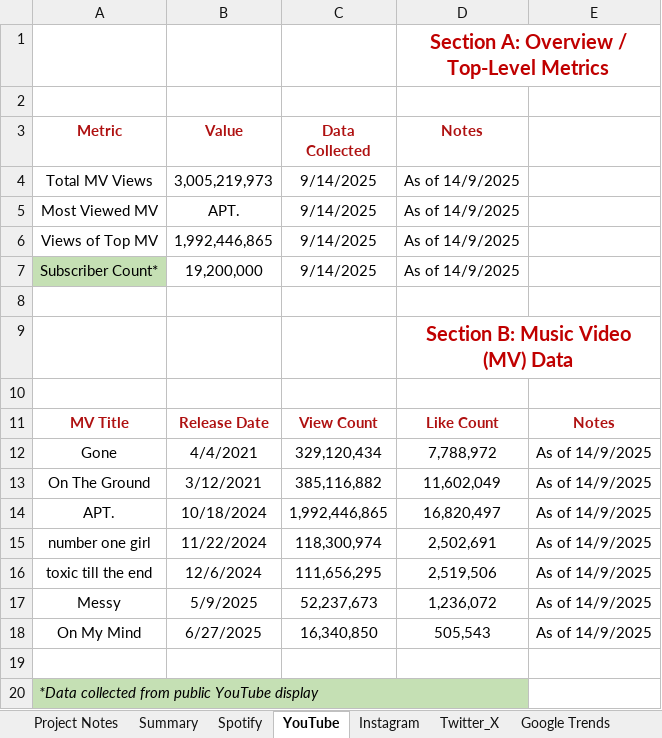
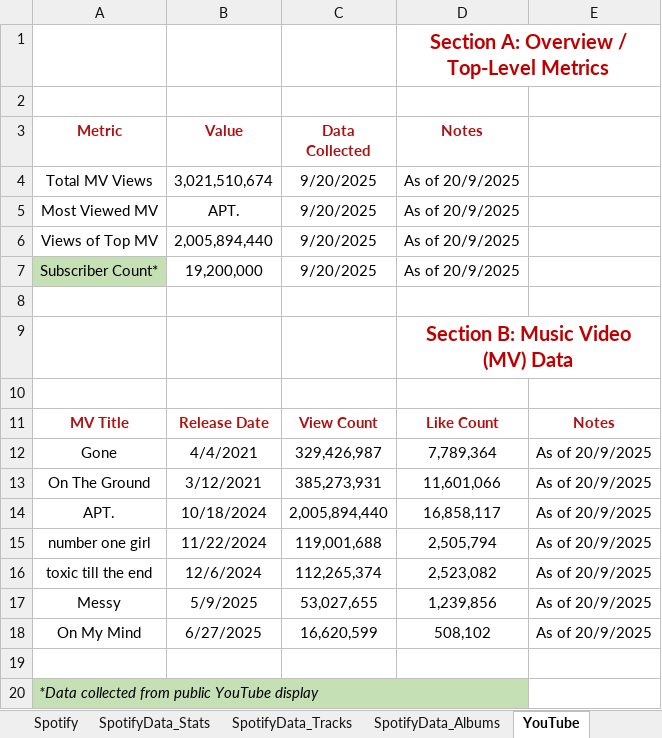
Before and after one commit to zulaikha-z4/Ros-_Entertainment_Analysis, an Excel workbook: ROSÉ Business Insights.xlsx, sheet YouTube, drawn as a sheet; values as stored, in another font and other column widths than the file's, no borders; the diff names each change by its address in the sheet, - before the commit and + after, or states it on an @@ line.

Commit message:
Reorganized Excel workbook: platform-based → section-based sheets
Restructured Excel workbook for Power BI readiness:

- Split Spotify into separate Stats, Tracks and Albums sheets (album summary via pivot)
- Split YouTube into Stats and Music Videos
- Split Instagram into Stats and Posts (with follower growth + engagement formulas)
- Split Twitter into Stats and Tweets
- Split Google Trends into Interest_Over_Time and Interest_By_Region (ranked & major markets flagged)

```diff
--- a/ROSÉ Business Insights.xlsx (sheet YouTube)
+++ b/ROSÉ Business Insights.xlsx (sheet YouTube)
+sheet tab: SpotifyData_Stats
+sheet tab: SpotifyData_Tracks
+sheet tab: SpotifyData_Albums
-B4 (Value): 3,005,219,973
+B4 (Value): 3,021,510,674
-C4:C7 (Data Collected): 9/14/2025
+C4:C7 (Data Collected): 9/20/2025
-D4:D7 (Notes): As of 14/9/2025
+D4:D7 (Notes): As of 20/9/2025
-B6 (Value): 1,992,446,865
+B6 (Value): 2,005,894,440
-C12 (Data Collected): 329,120,434
+C12 (Data Collected): 329,426,987
-D12 (Notes): 7,788,972
+D12 (Notes): 7,789,364
-E12:E18: As of 14/9/2025
+E12:E18: As of 20/9/2025
-C13 (Data Collected): 385,116,882
+C13 (Data Collected): 385,273,931
-D13 (Notes): 11,602,049
+D13 (Notes): 11,601,066
-C14 (Data Collected): 1,992,446,865
+C14 (Data Collected): 2,005,894,440
-D14 (Notes): 16,820,497
+D14 (Notes): 16,858,117
-C15 (Data Collected): 118,300,974
+C15 (Data Collected): 119,001,688
-D15 (Notes): 2,502,691
+D15 (Notes): 2,505,794
-C16 (Data Collected): 111,656,295
+C16 (Data Collected): 112,265,374
-D16 (Notes): 2,519,506
+D16 (Notes): 2,523,082
-C17 (Data Collected): 52,237,673
+C17 (Data Collected): 53,027,655
-D17 (Notes): 1,236,072
+D17 (Notes): 1,239,856
-C18 (Data Collected): 16,340,850
+C18 (Data Collected): 16,620,599
-D18 (Notes): 505,543
+D18 (Notes): 508,102
```
Also changed, not shown: sheet Spotify, sheet Summary, other sheet tabs.
